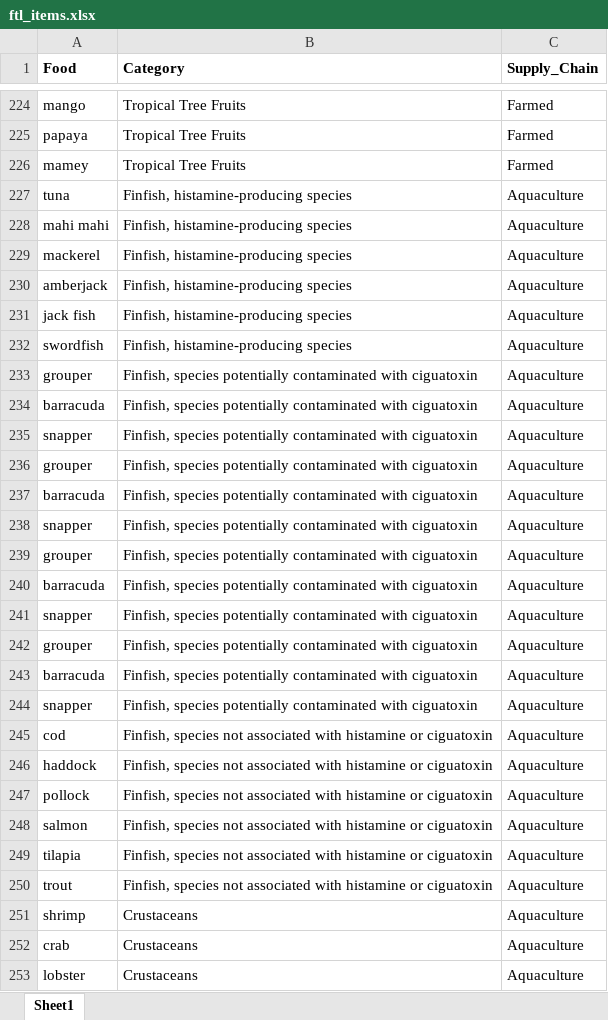
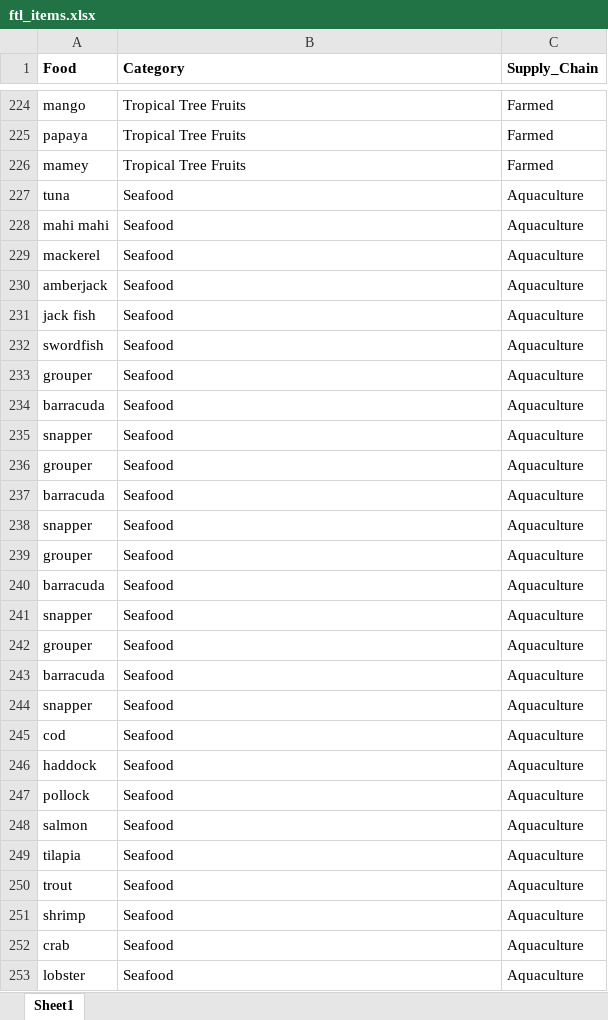
Before and after one commit to jcusworth1/GMU-DAEN690-FoodTraceability, an Excel workbook: ftl_items.xlsx, sheet Sheet1, drawn as a sheet; only a part is shown, gaps mark what is left out; values as stored, in another font and other column widths than the file's, no borders; the diff covers the shown part only; the diff names each change by its address in the sheet, - before the commit and + after, or states it on an @@ line.

Commit message:
Small changes to ftl_items wording - changed Fish to Seafood - and changed the Supply Chain to include changes sent from Zac

```diff
--- a/ftl_items.xlsx (sheet Sheet1)
+++ b/ftl_items.xlsx (sheet Sheet1)
-B227:B232 (Category): Finfish, histamine-producing species
+B227:B232 (Category): Seafood
-B233:B244 (Category): Finfish, species potentially contaminated with ciguatoxin
+B233:B244 (Category): Seafood
-B245:B250 (Category): Finfish, species not associated with histamine or ciguatoxin
+B245:B250 (Category): Seafood
-B251:B253 (Category): Crustaceans
+B251:B253 (Category): Seafood
```
Also changed, not shown: 85 edited cells elsewhere in this sheet, 2 other files.
